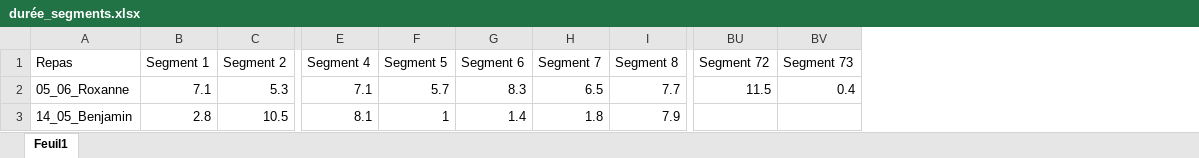
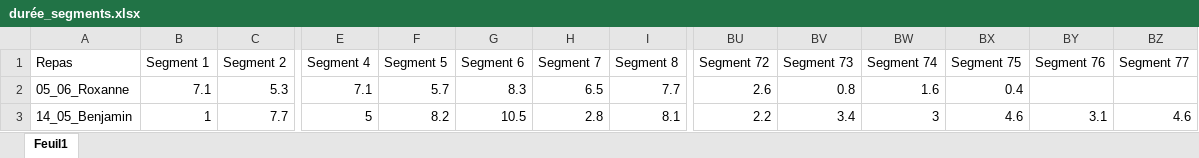
Before and after one commit to AntoineB33/codePlateau, an Excel workbook: data/benjamin_2_csv/durée_segments.xlsx, sheet Feuil1, drawn as a sheet; only a part is shown, gaps mark what is left out; values as stored, in another font and other column widths than the file's, no cell formats; the diff covers the shown part only; the diff names each change by its address in the sheet, - before the commit and + after, or states it on an @@ line.

```diff
--- a/data/benjamin_2_csv/durée_segments.xlsx (sheet Feuil1)
+++ b/data/benjamin_2_csv/durée_segments.xlsx (sheet Feuil1)
+column BW (Segment 74), rows 2-3: 1.6 | 3
+column BX (Segment 75), rows 2-3: 0.4 | 4.6
+column BY (Segment 76), row 3: 3.1
+column BZ (Segment 77), row 3: 4.6
-BU2 (Segment 72): 11.5
+BU2 (Segment 72): 2.6
-BV2 (Segment 73): 0.4
+BV2 (Segment 73): 0.8
-B3 (Segment 1): 2.8
+B3 (Segment 1): 1
-C3 (Segment 2): 10.5
+C3 (Segment 2): 7.7
-E3 (Segment 4): 8.1
+E3 (Segment 4): 5
-F3 (Segment 5): 1
+F3 (Segment 5): 8.2
-G3 (Segment 6): 1.4
+G3 (Segment 6): 10.5
-H3 (Segment 7): 1.8
+H3 (Segment 7): 2.8
-I3 (Segment 8): 7.9
+I3 (Segment 8): 8.1
-BU3 (Segment 72): (empty)
+BU3 (Segment 72): 2.2
-BV3 (Segment 73): (empty)
+BV3 (Segment 73): 3.4
```
Also changed, not shown: 61 edited cells elsewhere in this sheet, cell formats, data/benjamin_2_csv/Tableau récapitulatif - new algo.xlsx, 36 other files.
